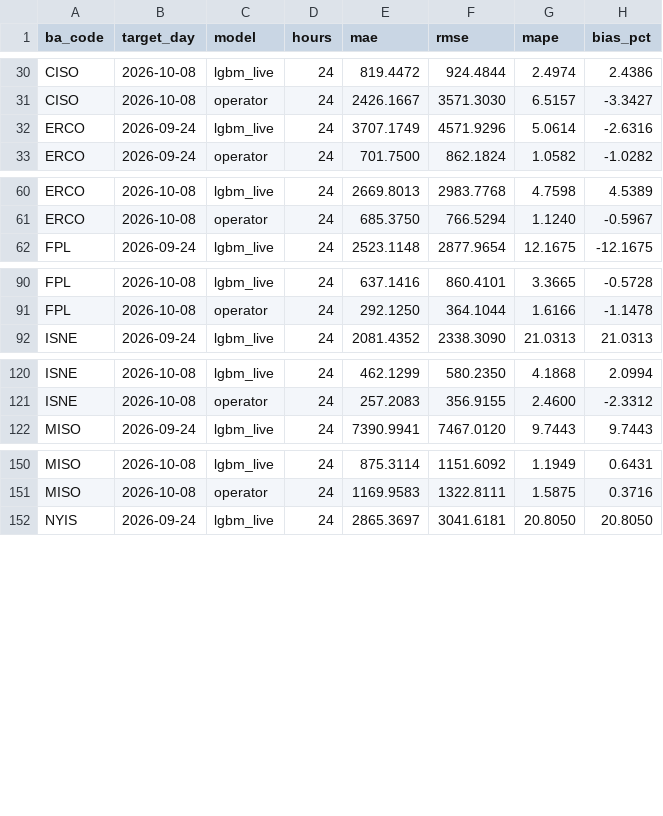
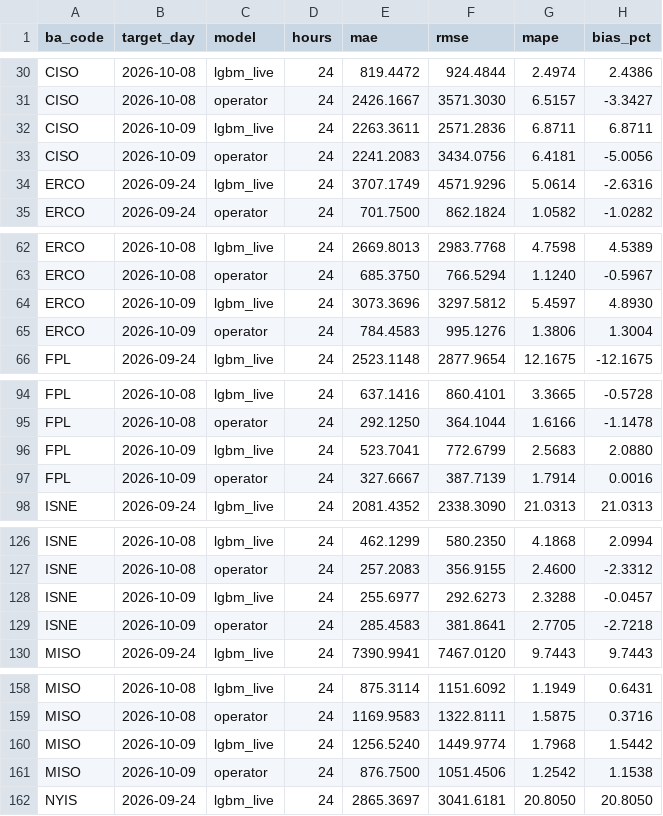
Before and after one commit to Rizzzyyy1/grid-demand-forecasting, a CSV file: scores/daily.csv, drawn as a sheet; only a part is shown, gaps mark what is left out; the diff covers the shown part only; the diff names each change by its address in the sheet, - before the commit and + after, or states it on an @@ line.

```diff
--- a/scores/daily.csv
+++ b/scores/daily.csv
+row 32: CISO | 2026-10-09 | lgbm_live | 24 | 2263.3611 | 2571.2836 | 6.8711 | 6.8711
+row 33: CISO | 2026-10-09 | operator | 24 | 2241.2083 | 3434.0756 | 6.4181 | -5.0056
+row 64: ERCO | 2026-10-09 | lgbm_live | 24 | 3073.3696 | 3297.5812 | 5.4597 | 4.8930
+row 65: ERCO | 2026-10-09 | operator | 24 | 784.4583 | 995.1276 | 1.3806 | 1.3004
+row 96: FPL | 2026-10-09 | lgbm_live | 24 | 523.7041 | 772.6799 | 2.5683 | 2.0880
+row 97: FPL | 2026-10-09 | operator | 24 | 327.6667 | 387.7139 | 1.7914 | 0.0016
+row 128: ISNE | 2026-10-09 | lgbm_live | 24 | 255.6977 | 292.6273 | 2.3288 | -0.0457
+row 129: ISNE | 2026-10-09 | operator | 24 | 285.4583 | 381.8641 | 2.7705 | -2.7218
+row 160: MISO | 2026-10-09 | lgbm_live | 24 | 1256.5240 | 1449.9774 | 1.7968 | 1.5442
+row 161: MISO | 2026-10-09 | operator | 24 | 876.7500 | 1051.4506 | 1.2542 | 1.1538
```
Also changed, not shown: 10 added rows and 14 edited cells elsewhere in this file, scores/leaderboard.csv, 2 other files.
